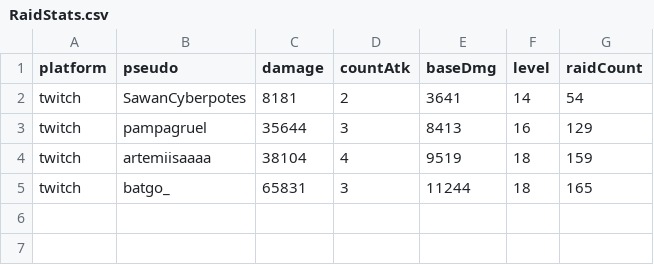
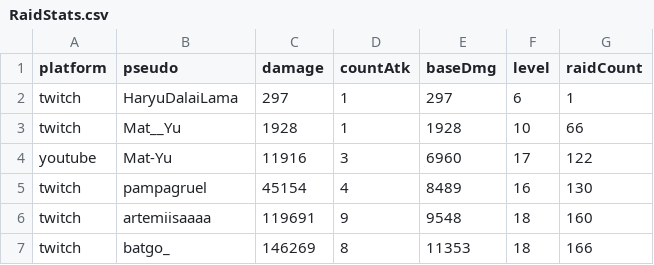
Before and after one commit to MythMega/mythmega.github.io, a CSV file: pokedexLive/assets/data/RaidStats.csv, drawn as a sheet.

```diff
--- a/pokedexLive/assets/data/RaidStats.csv
+++ b/pokedexLive/assets/data/RaidStats.csv
@@ -1,5 +1,7 @@
 platform;pseudo;damage;countAtk;baseDmg;level;raidCount
-twitch;SawanCyberpotes;8181;2;3641;14;54
-twitch;pampagruel;35644;3;8413;16;129
-twitch;artemiisaaaa;38104;4;9519;18;159
-twitch;batgo_;65831;3;11244;18;165
+twitch;HaryuDalaiLama;297;1;297;6;1
+twitch;Mat__Yu;1928;1;1928;10;66
+youtube;Mat-Yu;11916;3;6960;17;122
+twitch;pampagruel;45154;4;8489;16;130
+twitch;artemiisaaaa;119691;9;9548;18;160
+twitch;batgo_;146269;8;11353;18;166
```
Also changed, not shown: 12 other files.
